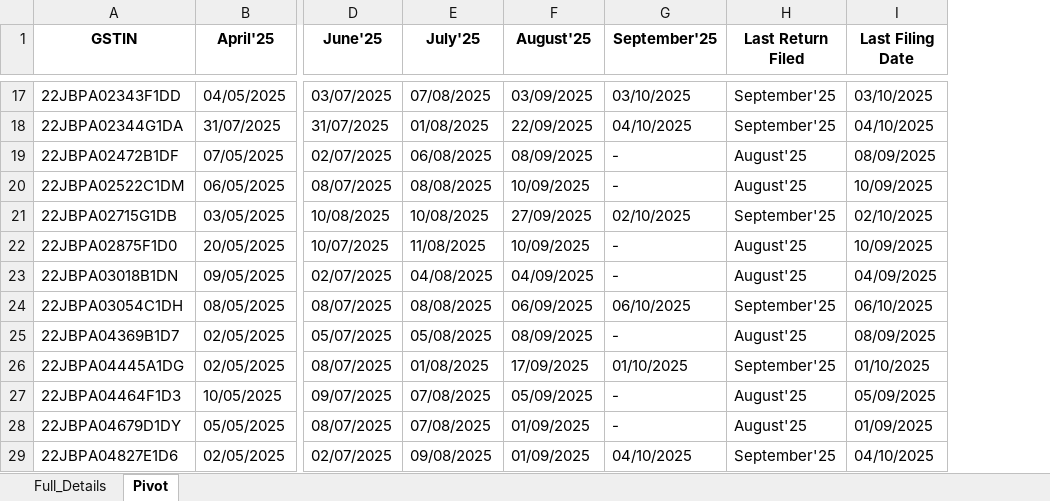
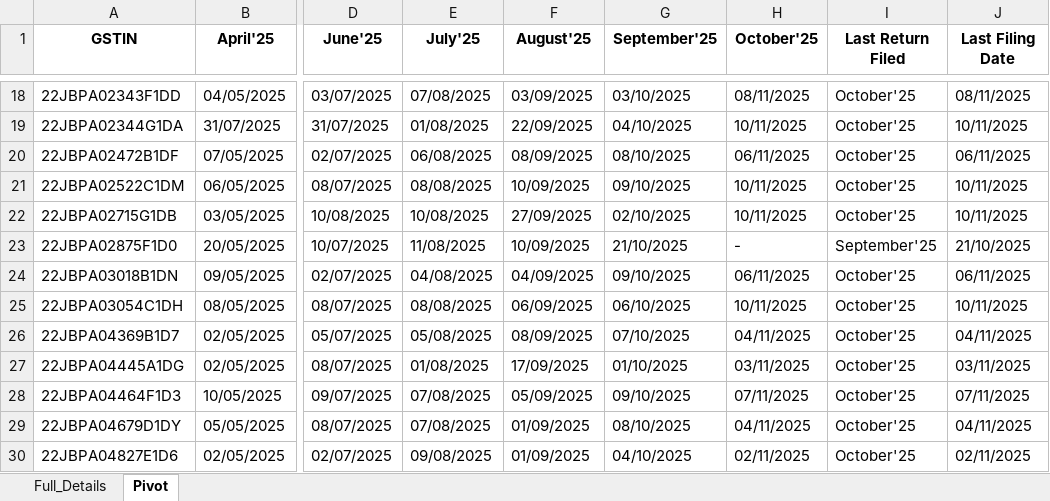
Before and after one commit to TheBhupenderSingh/App-Curry, an Excel workbook: output/pending_GSTR7_gstin_list_0_GSTR7_processed.xlsx, sheet Pivot, drawn as a sheet; only a part is shown, gaps mark what is left out; values as stored, in another font and other column widths than the file's, no borders; addresses are those after the commit; the diff covers the shown part only; the diff names each change by its address in the sheet, - before the commit and + after, or states it on an @@ line.

```diff
--- a/output/pending_GSTR7_gstin_list_0_GSTR7_processed.xlsx (sheet Pivot)
+++ b/output/pending_GSTR7_gstin_list_0_GSTR7_processed.xlsx (sheet Pivot)
+column H (October'25), rows 18-30: 08/11/2025 | 10/11/2025 | 06/11/2025 | 10/11/2025 | 10/11/2025 | - | 06/11/2025 | 10/11/2025 | 04/11/2025 | 03/11/2025 | 07/11/2025 | 04/11/2025 | 02/11/2025
-I18:I19 (Last Return Filed): September'25
+I18:I19 (Last Return Filed): October'25
-J18 (Last Filing Date): 03/10/2025
+J18 (Last Filing Date): 08/11/2025
-J19 (Last Filing Date): 04/10/2025
+J19 (Last Filing Date): 10/11/2025
-G20 (September'25): -
+G20 (September'25): 08/10/2025
-I20:I21 (Last Return Filed): August'25
+I20:I21 (Last Return Filed): October'25
-J20 (Last Filing Date): 08/09/2025
+J20 (Last Filing Date): 06/11/2025
-G21 (September'25): -
+G21 (September'25): 09/10/2025
-J21 (Last Filing Date): 10/09/2025
+J21 (Last Filing Date): 10/11/2025
-I22 (Last Return Filed): September'25
+I22 (Last Return Filed): October'25
-J22 (Last Filing Date): 02/10/2025
+J22 (Last Filing Date): 10/11/2025
-G23 (September'25): -
+G23 (September'25): 21/10/2025
-I23 (Last Return Filed): August'25
+I23 (Last Return Filed): September'25
-J23 (Last Filing Date): 10/09/2025
+J23 (Last Filing Date): 21/10/2025
-G24 (September'25): -
+G24 (September'25): 09/10/2025
-I24 (Last Return Filed): August'25
+I24 (Last Return Filed): October'25
-J24 (Last Filing Date): 04/09/2025
+J24 (Last Filing Date): 06/11/2025
-I25 (Last Return Filed): September'25
+I25 (Last Return Filed): October'25
-J25 (Last Filing Date): 06/10/2025
+J25 (Last Filing Date): 10/11/2025
-G26 (September'25): -
+G26 (September'25): 07/10/2025
-I26 (Last Return Filed): August'25
+I26 (Last Return Filed): October'25
-J26 (Last Filing Date): 08/09/2025
+J26 (Last Filing Date): 04/11/2025
-I27 (Last Return Filed): September'25
+I27 (Last Return Filed): October'25
-J27 (Last Filing Date): 01/10/2025
+J27 (Last Filing Date): 03/11/2025
-G28 (September'25): -
+G28 (September'25): 09/10/2025
-I28:I29 (Last Return Filed): August'25
+I28:I29 (Last Return Filed): October'25
-J28 (Last Filing Date): 05/09/2025
+J28 (Last Filing Date): 07/11/2025
-G29 (September'25): -
+G29 (September'25): 08/10/2025
-J29 (Last Filing Date): 01/09/2025
+J29 (Last Filing Date): 04/11/2025
-I30 (Last Return Filed): September'25
+I30 (Last Return Filed): October'25
-J30 (Last Filing Date): 04/10/2025
+J30 (Last Filing Date): 02/11/2025
```
Also changed, not shown: 2 added rows and 172 edited cells elsewhere in this sheet, sheet Full_Details, 23 other files.
